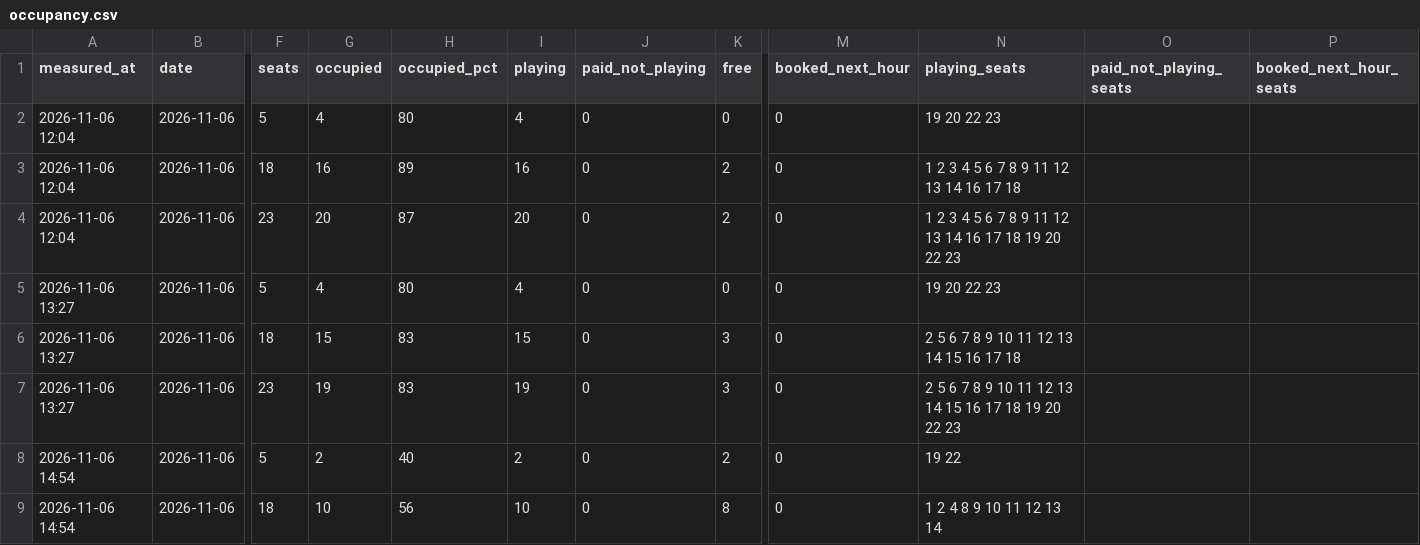
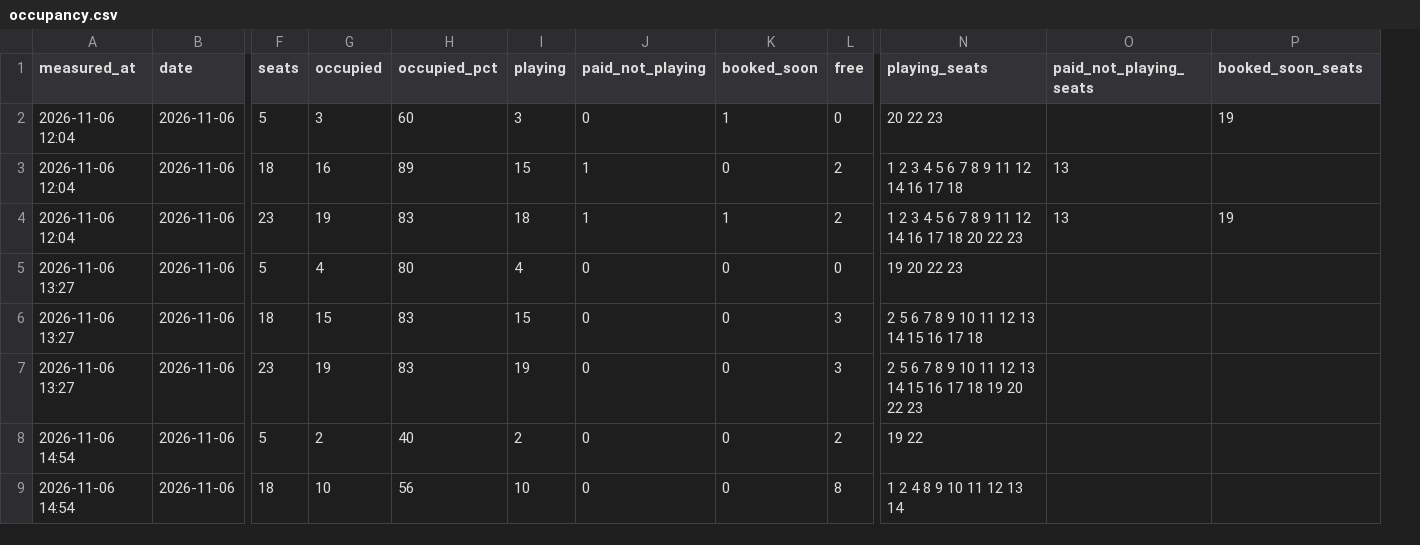
Before and after one commit to replaygot/Cyber-statistics-ast, a CSV file: data/1jelye8o/occupancy.csv, drawn as a sheet; only a part is shown, gaps mark what is left out; removed rows and columns are numbered as before the commit, all else as after; the diff covers the shown part only; the diff names each change by its address in the sheet, - before the commit and + after, or states it on an @@ line.

```diff
--- a/data/1jelye8o/occupancy.csv
+++ b/data/1jelye8o/occupancy.csv
+column K (booked_soon), rows 2-9: 1 | 0 | 1 | 0 | 0 | 0 | 0 | 0
-column M (booked_next_hour), rows 2-9: all 0
-P1: booked_next_hour_seats
+P1: booked_soon_seats
-G2 (occupied): 4
+G2 (occupied): 3
-H2 (occupied_pct): 80
+H2 (occupied_pct): 60
-I2 (playing): 4
+I2 (playing): 3
-N2 (playing_seats): 19 20 22 23
+N2 (playing_seats): 20 22 23
-P2 (booked_soon_seats): (empty)
+P2 (booked_soon_seats): 19
-I3 (playing): 16
+I3 (playing): 15
-J3:J4 (paid_not_playing): 0
+J3:J4 (paid_not_playing): 1
-N3 (playing_seats): 1 2 3 4 5 6 7 8 9 11 12 13 14 16 17 18
+N3 (playing_seats): 1 2 3 4 5 6 7 8 9 11 12 14 16 17 18
-O3:O4 (paid_not_playing_seats): (empty)
+O3:O4 (paid_not_playing_seats): 13
-G4 (occupied): 20
+G4 (occupied): 19
-H4 (occupied_pct): 87
+H4 (occupied_pct): 83
-I4 (playing): 20
+I4 (playing): 18
-N4 (playing_seats): …8 9 11 12 13 14 16 17 18 19 20 22 23
+N4 (playing_seats): …8 9 11 12 14 16 17 18 20 22 23
-P4 (booked_soon_seats): (empty)
+P4 (booked_soon_seats): 19
```
Also changed, not shown: 53 edited cells elsewhere in this file, 4 other files.
